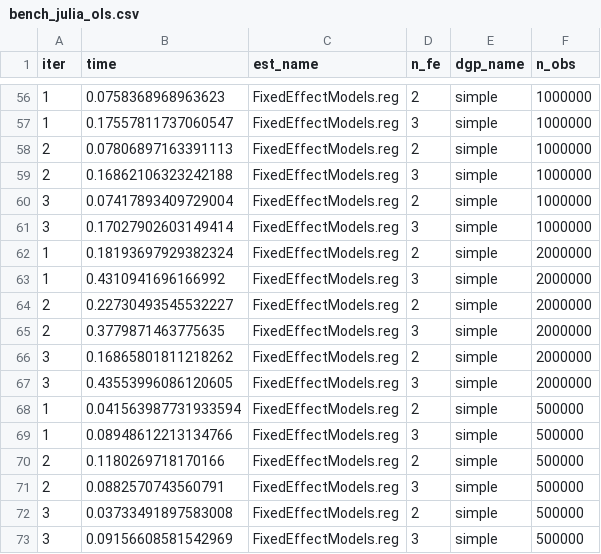
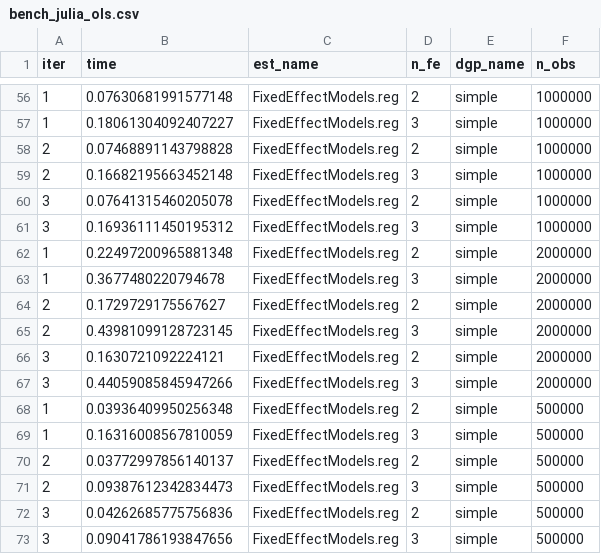
Before and after one commit to s3alfisc/fixest_benchmarks, a CSV file: results/bench_julia_ols.csv, drawn as a sheet; only a part is shown, gaps mark what is left out; the diff covers the shown part only.

```diff
--- a/results/bench_julia_ols.csv
+++ b/results/bench_julia_ols.csv
@@ -56,18 +56,18 @@ iter,time,est_name,n_fe,dgp_name,n_obs
-1,0.0758368968963623,FixedEffectModels.reg,2,simple,1000000
-1,0.17557811737060547,FixedEffectModels.reg,3,simple,1000000
-2,0.07806897163391113,FixedEffectModels.reg,2,simple,1000000
-2,0.16862106323242188,FixedEffectModels.reg,3,simple,1000000
-3,0.07417893409729004,FixedEffectModels.reg,2,simple,1000000
-3,0.17027902603149414,FixedEffectModels.reg,3,simple,1000000
-1,0.18193697929382324,FixedEffectModels.reg,2,simple,2000000
-1,0.4310941696166992,FixedEffectModels.reg,3,simple,2000000
-2,0.22730493545532227,FixedEffectModels.reg,2,simple,2000000
-2,0.3779871463775635,FixedEffectModels.reg,3,simple,2000000
-3,0.16865801811218262,FixedEffectModels.reg,2,simple,2000000
-3,0.43553996086120605,FixedEffectModels.reg,3,simple,2000000
-1,0.041563987731933594,FixedEffectModels.reg,2,simple,500000
-1,0.08948612213134766,FixedEffectModels.reg,3,simple,500000
-2,0.1180269718170166,FixedEffectModels.reg,2,simple,500000
-2,0.0882570743560791,FixedEffectModels.reg,3,simple,500000
-3,0.03733491897583008,FixedEffectModels.reg,2,simple,500000
-3,0.09156608581542969,FixedEffectModels.reg,3,simple,500000
+1,0.07630681991577148,FixedEffectModels.reg,2,simple,1000000
+1,0.18061304092407227,FixedEffectModels.reg,3,simple,1000000
+2,0.07468891143798828,FixedEffectModels.reg,2,simple,1000000
+2,0.16682195663452148,FixedEffectModels.reg,3,simple,1000000
+3,0.07641315460205078,FixedEffectModels.reg,2,simple,1000000
+3,0.16936111450195312,FixedEffectModels.reg,3,simple,1000000
+1,0.22497200965881348,FixedEffectModels.reg,2,simple,2000000
+1,0.3677480220794678,FixedEffectModels.reg,3,simple,2000000
+2,0.1729729175567627,FixedEffectModels.reg,2,simple,2000000
+2,0.43981099128723145,FixedEffectModels.reg,3,simple,2000000
+3,0.1630721092224121,FixedEffectModels.reg,2,simple,2000000
+3,0.44059085845947266,FixedEffectModels.reg,3,simple,2000000
+1,0.03936409950256348,FixedEffectModels.reg,2,simple,500000
+1,0.16316008567810059,FixedEffectModels.reg,3,simple,500000
+2,0.03772997856140137,FixedEffectModels.reg,2,simple,500000
+2,0.09387612342834473,FixedEffectModels.reg,3,simple,500000
+3,0.04262685775756836,FixedEffectModels.reg,2,simple,500000
+3,0.09041786193847656,FixedEffectModels.reg,3,simple,500000
```
Also changed, not shown: 54 edited cells elsewhere in this file, results/bench_ols.csv, results/bench_python_ols.csv, 5 other files.
